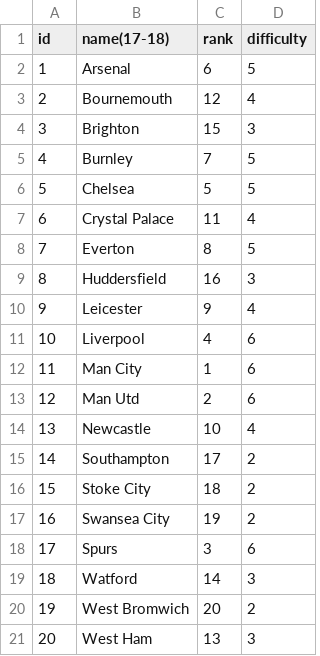
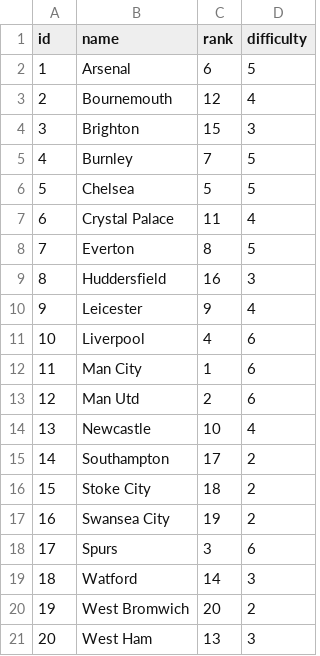
Before and after one commit to megh-khaire/Machine-Learning, a CSV file: premier-league-teams/2017-18_teams.csv, drawn as a sheet.

Commit message:
Update 2017-18_teams.csv

```diff
--- a/premier-league-teams/2017-18_teams.csv
+++ b/premier-league-teams/2017-18_teams.csv
@@ -1,2 +1,2 @@
-id,name(17-18),rank,difficulty
+id,name,rank,difficulty
 1,Arsenal,6,5
```
